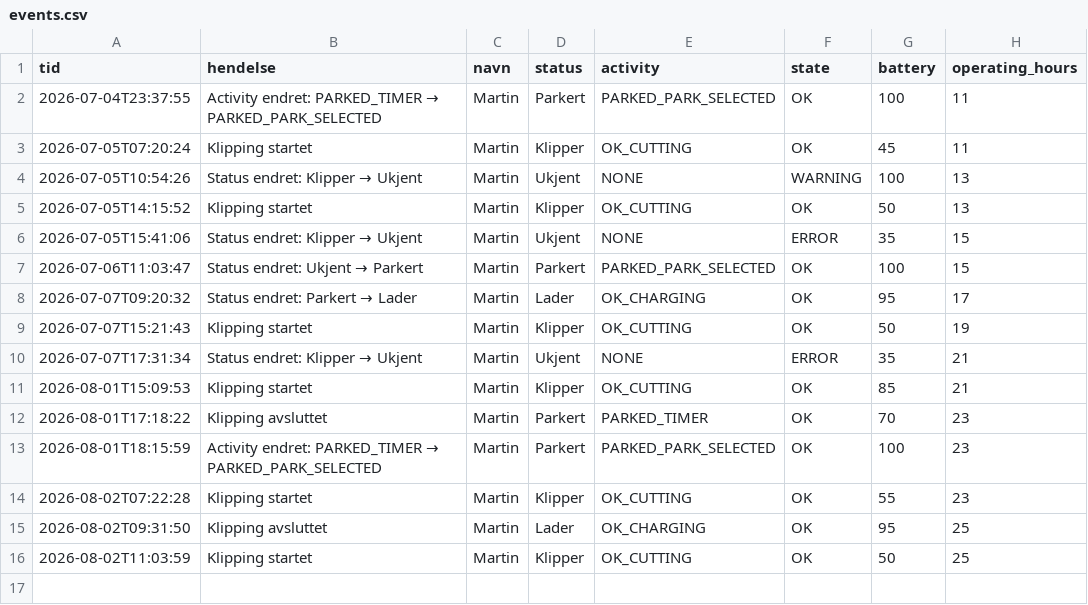
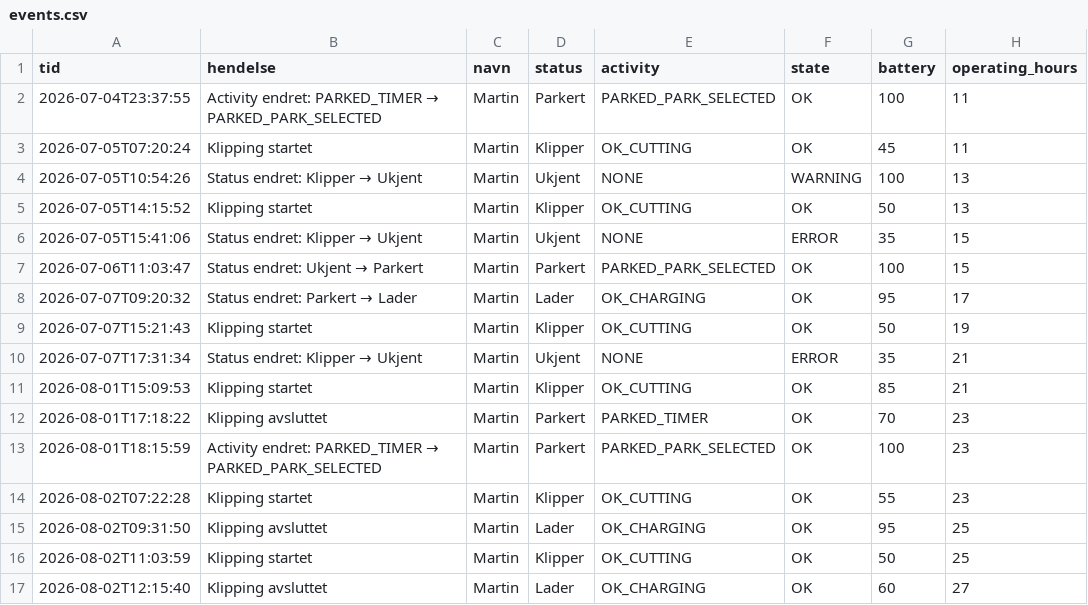
Before and after one commit to SCfmk/gardena-dashboard, a CSV file: events.csv, drawn as a sheet.

```diff
--- a/events.csv
+++ b/events.csv
@@ -16 +16,2 @@ tid,hendelse,navn,status,activity,state,battery,operating_hours
 2026-08-02T11:03:59,Klipping startet,Martin,Klipper,OK_CUTTING,OK,50,25
+2026-08-02T12:15:40,Klipping avsluttet,Martin,Lader,OK_CHARGING,OK,60,27
```
Also changed, not shown: sessions.csv, 1 other file.
